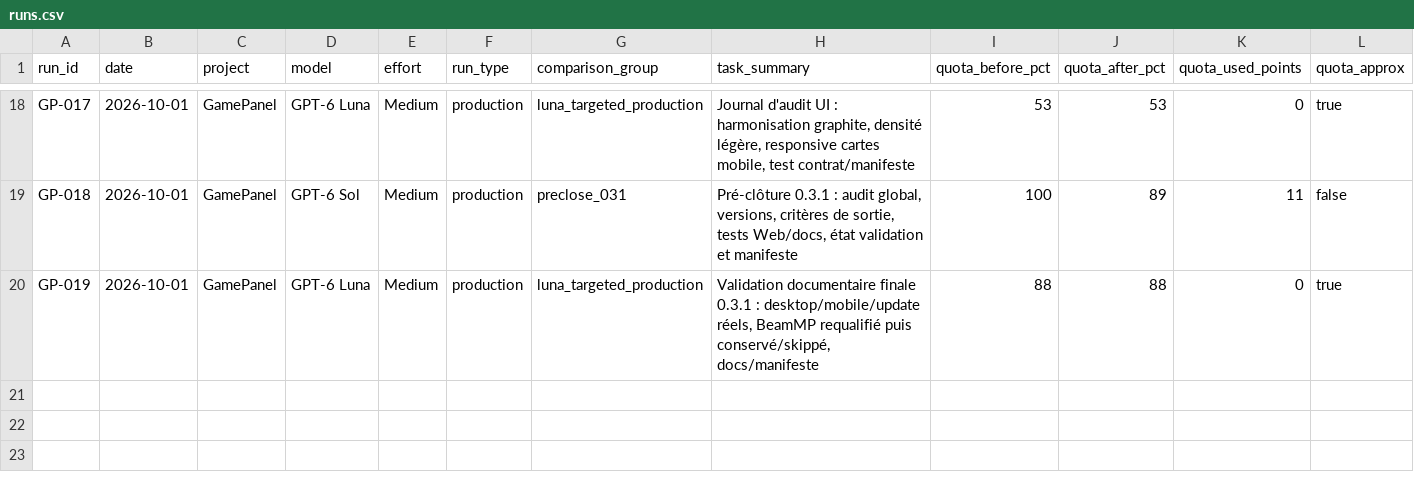
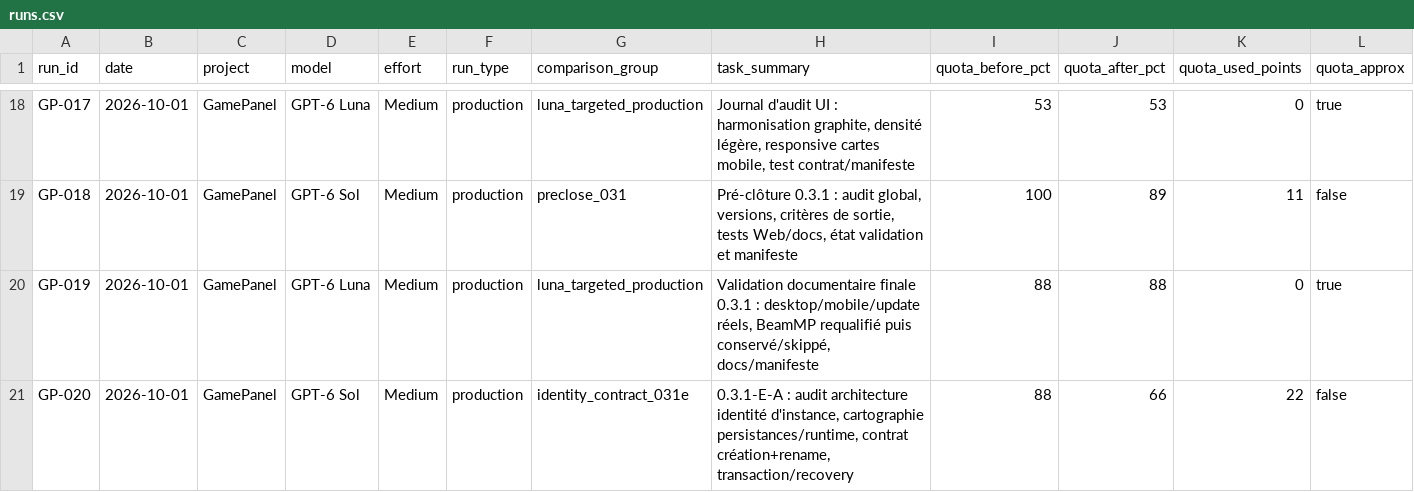
Before and after one commit to MrMekouil/GPT_Benchmarks, a CSV file: data/runs.csv, drawn as a sheet; only a part is shown, gaps mark what is left out; rows hold the shown columns only; the diff names each change by its address in the sheet, - before the commit and + after, or states it on an @@ line.

Commit message:
data: add GP-020 Sol architecture run

```diff
--- a/data/runs.csv
+++ b/data/runs.csv
+row 21: GP-020 | 2026-10-01 | GamePanel | GPT-6 Sol | Medium | production | identity_contract_031e | 0.3.1-E-A : audit architecture identité d'instance, cartographie persistances/runtime, contrat création+rename, transaction/recovery | 88 | 66 | 22 | false
```
